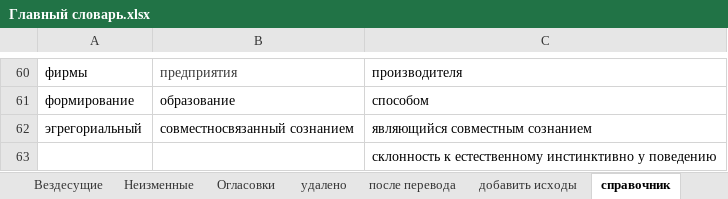
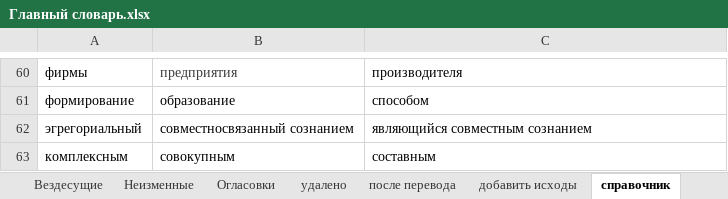
Before and after one commit to AveNRU/text_changer, an Excel workbook: словари/Главный словарь.xlsx, sheet справочник, drawn as a sheet; only a part is shown, gaps mark what is left out; values as stored, in another font and other column widths than the file's, no borders; removed rows and columns are numbered as before the commit, all else as after; the diff names each change by its address in the sheet, - before the commit and + after, or states it on an @@ line.

```diff
--- a/словари/Главный словарь.xlsx (sheet справочник)
+++ b/словари/Главный словарь.xlsx (sheet справочник)
-row 63:  |  | склонность к естественному инстинктивно у поведению
+row 63: комплексным | совокупным | составным
```
Also changed, not shown: sheet Огласовки, sheet Простые, sheet Составные, sheet Составные_важные, sheet Вездесущие, hidden cells, словари/шерстобитов.xlsx, 1 other file.
